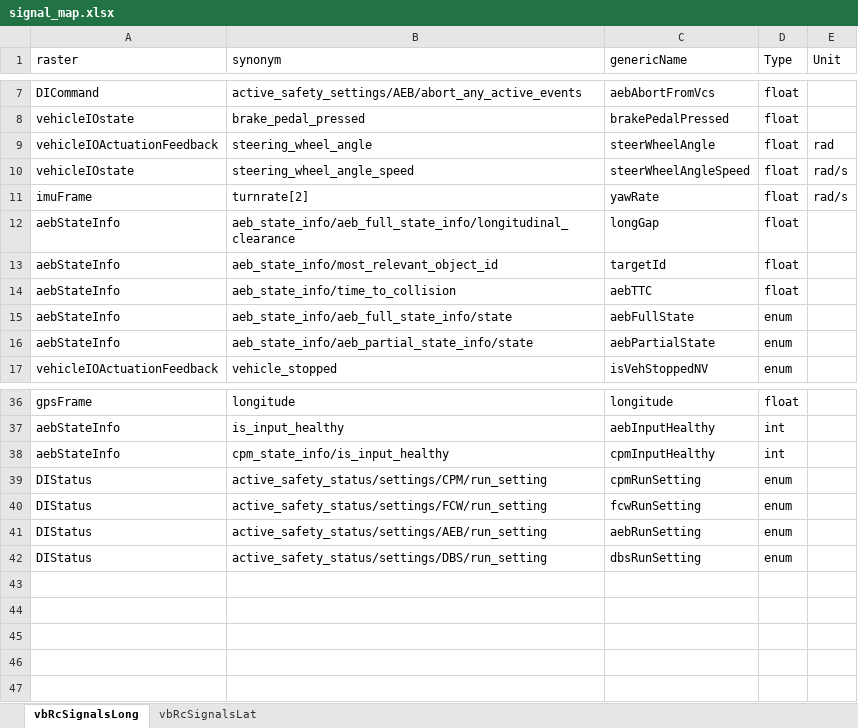
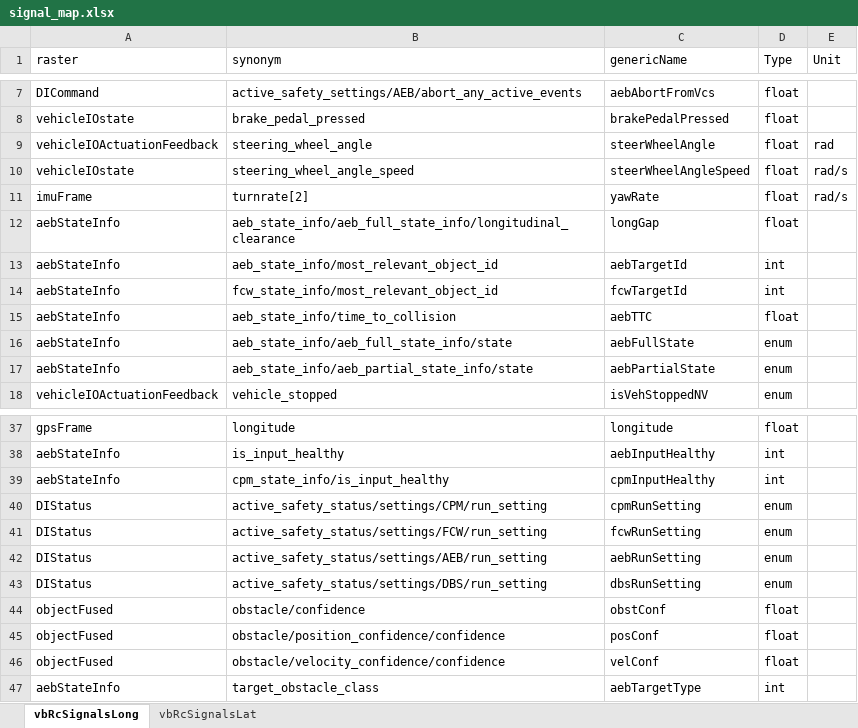
Before and after one commit to codeFarmerJack/AEB_KPI_Project, an Excel workbook: src/config/signal_map.xlsx, sheet vbRcSignalsLong, drawn as a sheet; only a part is shown, gaps mark what is left out; values as stored, in another font and other column widths than the file's, no borders; the diff names each change by its address in the sheet, - before the commit and + after, or states it on an @@ line.

```diff
--- a/src/config/signal_map.xlsx (sheet vbRcSignalsLong)
+++ b/src/config/signal_map.xlsx (sheet vbRcSignalsLong)
-C13 (genericName): targetId
+C13 (genericName): aebTargetId
-D13 (Type): float
+D13 (Type): int
+row 14: aebStateInfo | fcw_state_info/most_relevant_object_id | fcwTargetId | int
+row 44: objectFused | obstacle/confidence | obstConf | float
+row 45: objectFused | obstacle/position_confidence/confidence | posConf | float
+row 46: objectFused | obstacle/velocity_confidence/confidence | velConf | float
+row 47: aebStateInfo | target_obstacle_class | aebTargetType | int
```
Also changed, not shown: 13 other files.
